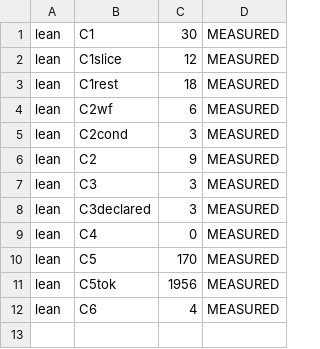
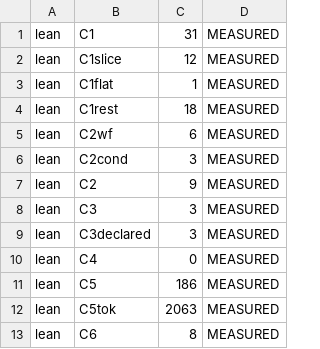
Before and after one commit to jyh/vir, a TSV file: lean/out/counts.tsv, drawn as a sheet.

```diff
--- a/lean/out/counts.tsv
+++ b/lean/out/counts.tsv
@@ -1,3 +1,4 @@
-lean	C1	30	MEASURED
+lean	C1	31	MEASURED
 lean	C1slice	12	MEASURED
+lean	C1flat	1	MEASURED
 lean	C1rest	18	MEASURED
@@ -9,4 +10,4 @@ lean	C3declared	3	MEASURED
 lean	C4	0	MEASURED
-lean	C5	170	MEASURED
-lean	C5tok	1956	MEASURED
-lean	C6	4	MEASURED
+lean	C5	186	MEASURED
+lean	C5tok	2063	MEASURED
+lean	C6	8	MEASURED
```
Also changed, not shown: 11 other files.
